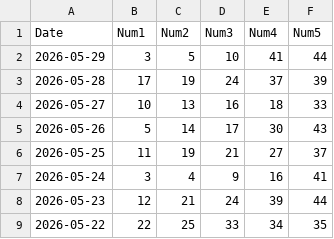
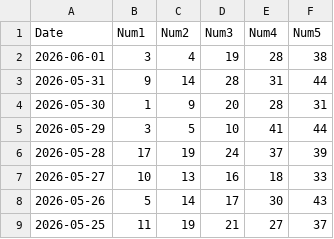
Before and after one commit to curia007/lottery, a CSV file: idaho/idaho_cash/data/idaho_cash_history.csv, drawn as a sheet; only a part is shown; the shorter side is filled out with more unchanged rows; the diff names each change by its address in the sheet, - before the commit and + after, or states it on an @@ line.

```diff
--- a/idaho/idaho_cash/data/idaho_cash_history.csv
+++ b/idaho/idaho_cash/data/idaho_cash_history.csv
+row 2: 2026-06-01 | 3 | 4 | 19 | 28 | 38
+row 3: 2026-05-31 | 9 | 14 | 28 | 31 | 44
+row 4: 2026-05-30 | 1 | 9 | 20 | 28 | 31
```
Also changed, not shown: 1 other file.
